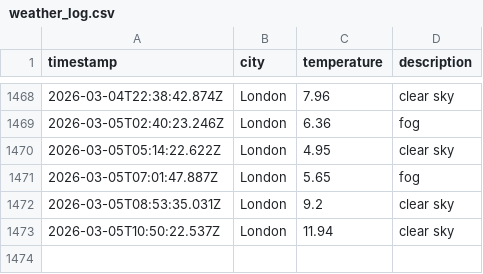
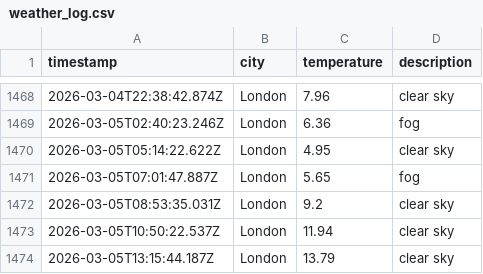
Before and after one commit to moniafavaro/dataops-javascript, a CSV file: data/weather_log.csv, drawn as a sheet; only a part is shown, gaps mark what is left out; the diff names each change by its address in the sheet, - before the commit and + after, or states it on an @@ line.

```diff
--- a/data/weather_log.csv
+++ b/data/weather_log.csv
+row 1474: 2026-03-05T13:15:44.187Z | London | 13.79 | clear sky
```
Also changed, not shown: 1 other file.
